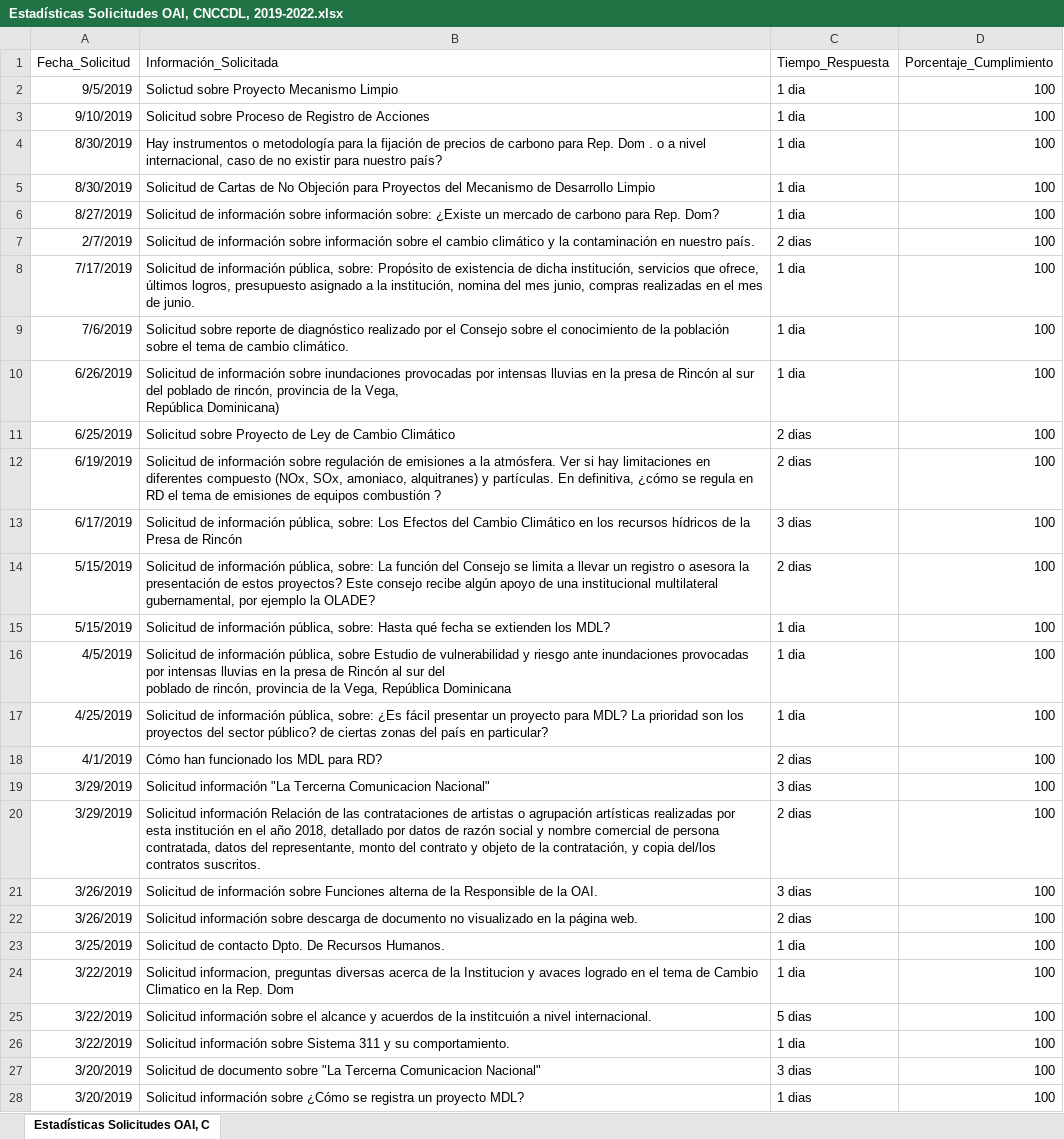
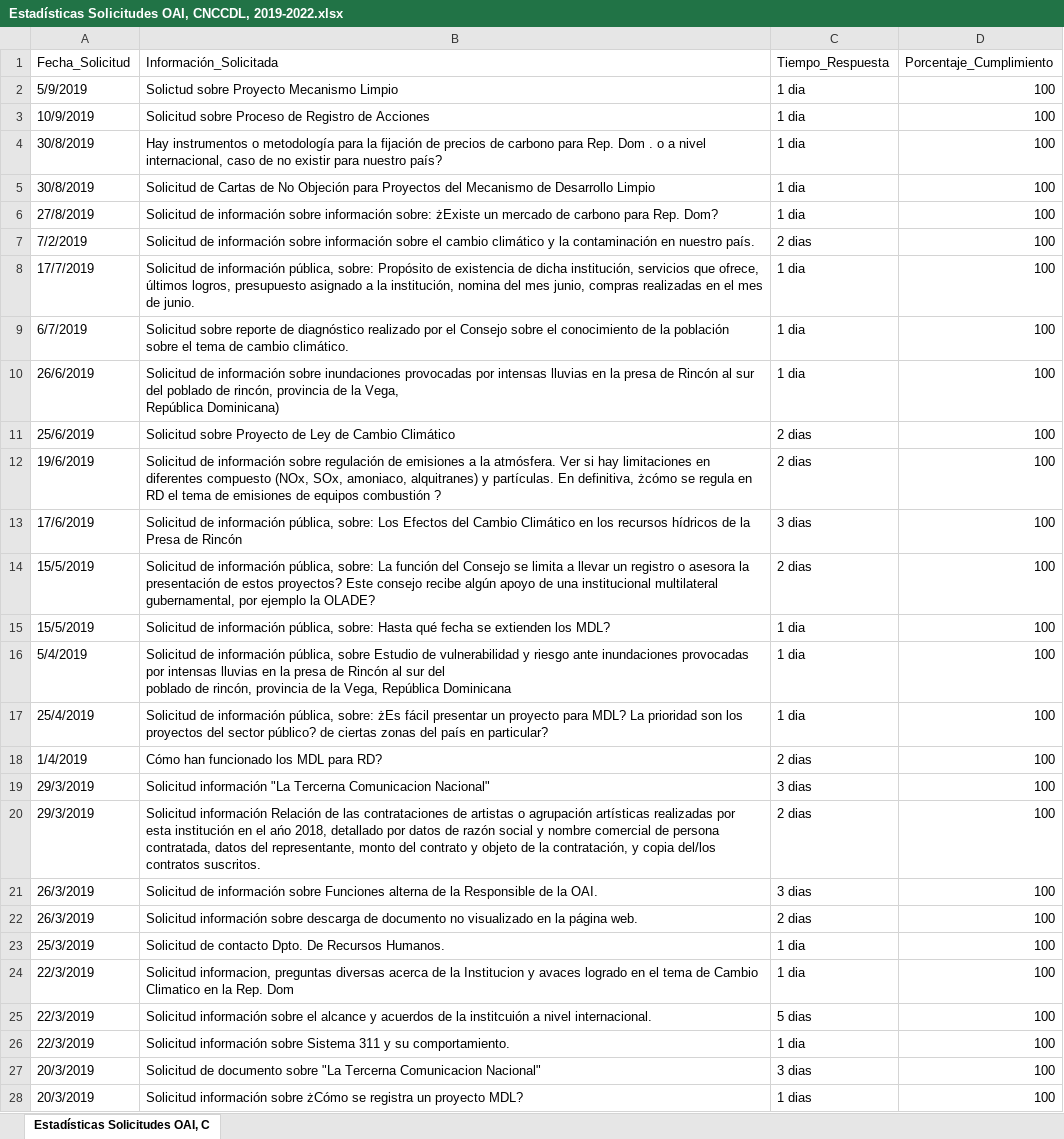
Before and after one commit to jpcncc/Datos-Abiertos-CNCC, an Excel workbook: Estadísticas Solicitudes OAI, CNCCDL, 2019-2022.xlsx, sheet Estadísticas Solicitudes OAI, C, drawn as a sheet; only a part is shown; values as stored, in another font and other column widths than the file's, no borders; the diff covers the shown part only; the diff names each change by its address in the sheet, - before the commit and + after, or states it on an @@ line.

Commit message:
Estadísticas OAI a Marzo 2024

```diff
--- a/Estadísticas Solicitudes OAI, CNCCDL, 2019-2022.xlsx (sheet Estadísticas Solicitudes OAI, C)
+++ b/Estadísticas Solicitudes OAI, CNCCDL, 2019-2022.xlsx (sheet Estadísticas Solicitudes OAI, C)
-A2 (Fecha_Solicitud): 9/5/2019
+A2 (Fecha_Solicitud): 5/9/2019
-A3 (Fecha_Solicitud): 9/10/2019
+A3 (Fecha_Solicitud): 10/9/2019
-A4:A5 (Fecha_Solicitud): 8/30/2019
+A4:A5 (Fecha_Solicitud): 30/8/2019
-A6 (Fecha_Solicitud): 8/27/2019
+A6 (Fecha_Solicitud): 27/8/2019
-B6 (Información_Solicitada): …información sobre: ¿Existe un mercado…
+B6 (Información_Solicitada): …información sobre: żExiste un mercado…
-A7 (Fecha_Solicitud): 2/7/2019
+A7 (Fecha_Solicitud): 7/2/2019
-A8 (Fecha_Solicitud): 7/17/2019
+A8 (Fecha_Solicitud): 17/7/2019
-A9 (Fecha_Solicitud): 7/6/2019
+A9 (Fecha_Solicitud): 6/7/2019
-A10 (Fecha_Solicitud): 6/26/2019
+A10 (Fecha_Solicitud): 26/6/2019
-A11 (Fecha_Solicitud): 6/25/2019
+A11 (Fecha_Solicitud): 25/6/2019
-A12 (Fecha_Solicitud): 6/19/2019
+A12 (Fecha_Solicitud): 19/6/2019
-B12 (Información_Solicitada): …En definitiva, ¿cómo se regula…
+B12 (Información_Solicitada): …En definitiva, żcómo se regula…
-A13 (Fecha_Solicitud): 6/17/2019
+A13 (Fecha_Solicitud): 17/6/2019
-A14:A15 (Fecha_Solicitud): 5/15/2019
+A14:A15 (Fecha_Solicitud): 15/5/2019
-A16 (Fecha_Solicitud): 4/5/2019
+A16 (Fecha_Solicitud): 5/4/2019
-A17 (Fecha_Solicitud): 4/25/2019
+A17 (Fecha_Solicitud): 25/4/2019
-B17 (Información_Solicitada): …pública, sobre: ¿Es fácil presentar…
+B17 (Información_Solicitada): …pública, sobre: żEs fácil presentar…
-A18 (Fecha_Solicitud): 4/1/2019
+A18 (Fecha_Solicitud): 1/4/2019
-A19:A20 (Fecha_Solicitud): 3/29/2019
+A19:A20 (Fecha_Solicitud): 29/3/2019
-B20 (Información_Solicitada): …en el año 2018, detallado…
+B20 (Información_Solicitada): …en el ańo 2018, detallado…
-A21:A22 (Fecha_Solicitud): 3/26/2019
+A21:A22 (Fecha_Solicitud): 26/3/2019
-A23 (Fecha_Solicitud): 3/25/2019
+A23 (Fecha_Solicitud): 25/3/2019
-A24:A26 (Fecha_Solicitud): 3/22/2019
+A24:A26 (Fecha_Solicitud): 22/3/2019
-A27:A28 (Fecha_Solicitud): 3/20/2019
+A27:A28 (Fecha_Solicitud): 20/3/2019
-B28 (Información_Solicitada): …información sobre ¿Cómo se registra…
+B28 (Información_Solicitada): …información sobre żCómo se registra…
```
Also changed, not shown: 5 added rows, 39 edited cells and cell formats elsewhere in this sheet, 2 other files.
